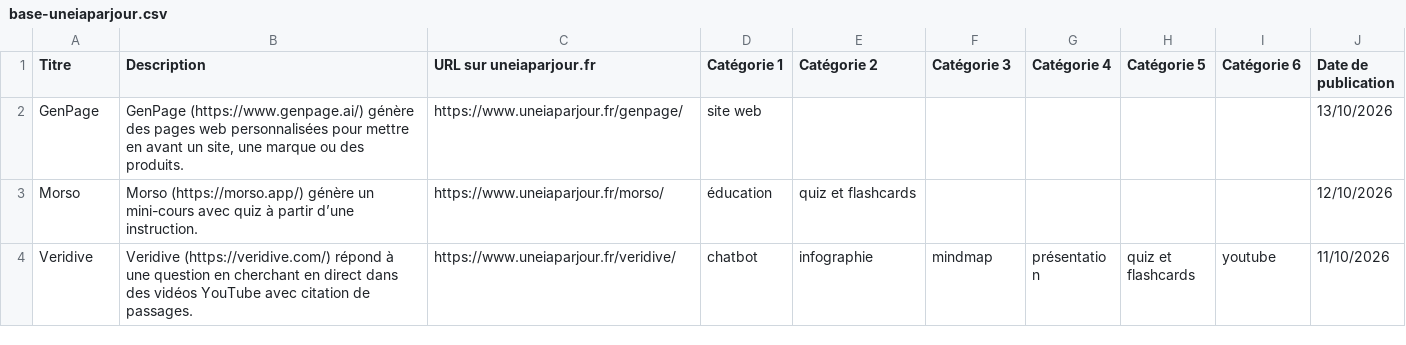
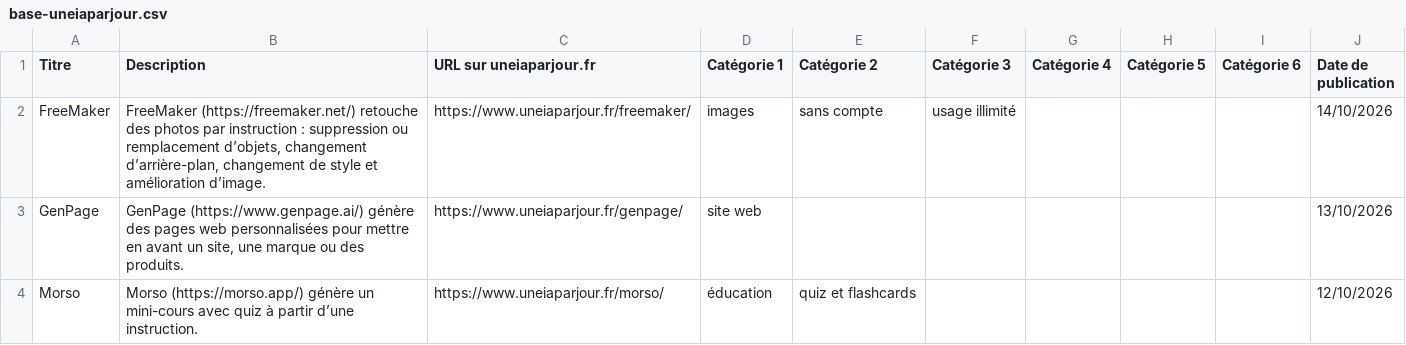
Before and after one commit to uneIAparjour/base, a CSV file: base-uneiaparjour.csv, drawn as a sheet; only a part is shown; the shorter side is filled out with more unchanged rows.

```diff
--- a/base-uneiaparjour.csv
+++ b/base-uneiaparjour.csv
@@ -1,2 +1,3 @@
 Titre,Description,URL sur uneiaparjour.fr,Catégorie 1,Catégorie 2,Catégorie 3,Catégorie 4,Catégorie 5,Catégorie 6,Date de publication
+FreeMaker,"FreeMaker (https://freemaker.net/) retouche des photos par instruction : suppression ou remplacement d’objets, changement d’arrière-plan, changement de style et amélioration d’image.",https://www.uneiaparjour.fr/freemaker/,images,sans compte,usage illimité,,,,14/10/2026
 GenPage,"GenPage (https://www.genpage.ai/) génère des pages web personnalisées pour mettre en avant un site, une marque ou des produits.",https://www.uneiaparjour.fr/genpage/,site web,,,,,,13/10/2026
```
Also changed, not shown: 3 other files.
